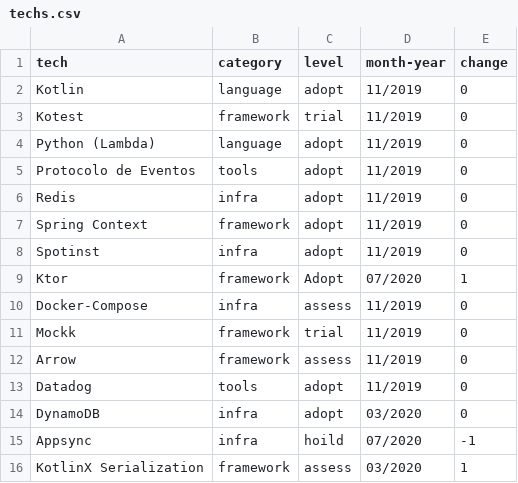
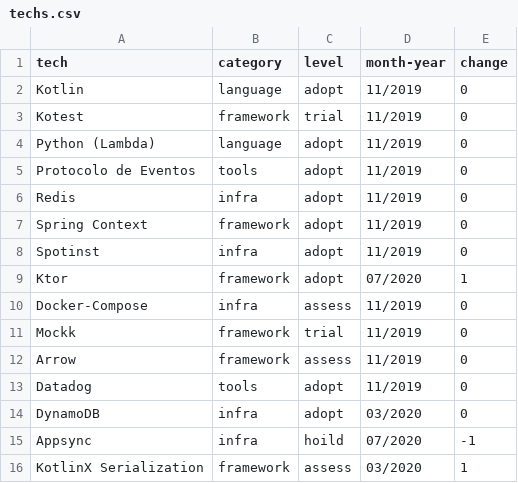
Before and after one commit to GuiaBolso/tech-radar, a CSV file: techs.csv, drawn as a sheet; only a part is shown.

Commit message:
Modifica csv

```diff
--- a/techs.csv
+++ b/techs.csv
@@ -8,3 +8,3 @@ Spring Context;framework;adopt;11/2019;0
 Spotinst;infra;adopt;11/2019;0
-Ktor;framework;Adopt;07/2020;1
+Ktor;framework;adopt;07/2020;1
 Docker-Compose;infra;assess;11/2019;0
```
